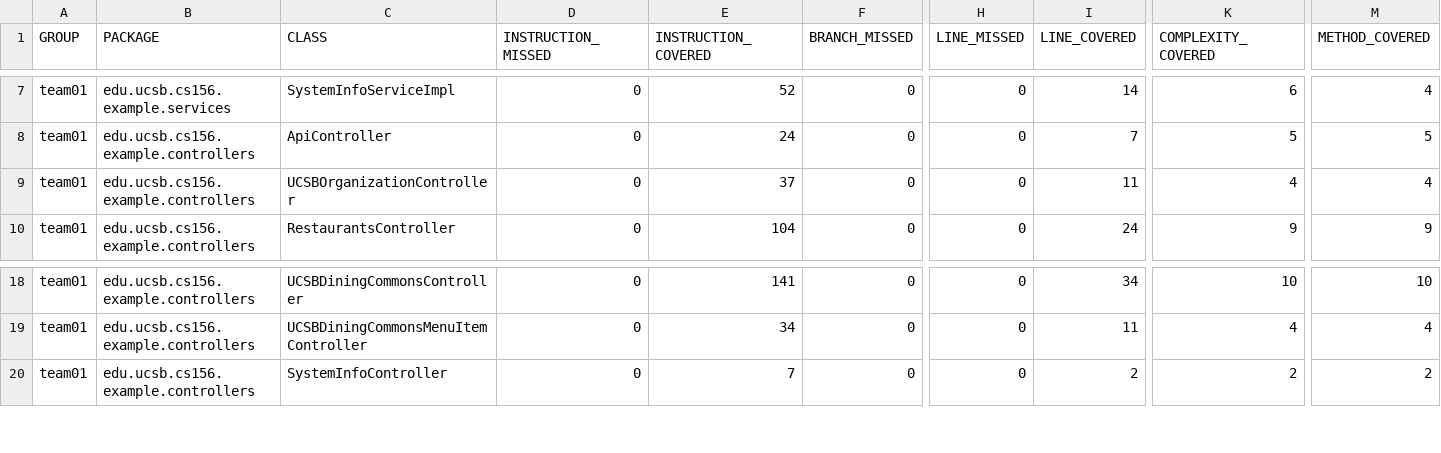
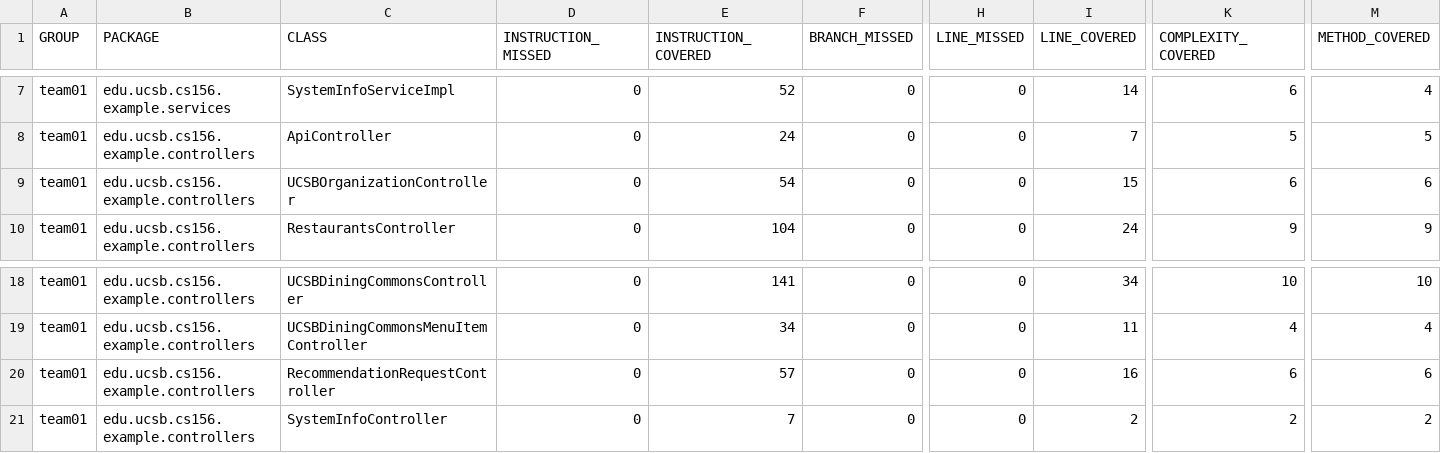
Before and after one commit to ucsb-cs156-f25/team01-f25-04, a CSV file: prs/60/jacoco/jacoco.csv, drawn as a sheet; only a part is shown, gaps mark what is left out; rows hold the shown columns only; the diff names each change by its address in the sheet, - before the commit and + after, or states it on an @@ line.

Commit message:
Deploying to gh-pages from @ ucsb-cs156-f25/team01-f25-04@cdd91cc37746ba7196bae6102d8782f74fed054a 🚀

```diff
--- a/prs/60/jacoco/jacoco.csv
+++ b/prs/60/jacoco/jacoco.csv
-E9 (INSTRUCTION_COVERED): 37
+E9 (INSTRUCTION_COVERED): 54
-I9 (LINE_COVERED): 11
+I9 (LINE_COVERED): 15
-K9 (COMPLEXITY_COVERED): 4
+K9 (COMPLEXITY_COVERED): 6
-M9 (METHOD_COVERED): 4
+M9 (METHOD_COVERED): 6
+row 20: team01 | edu.ucsb.cs156.example.controllers | RecommendationRequestController | 0 | 57 | 0 | 0 | 16 | 6 | 6
```
Also changed, not shown: 10 other files.
